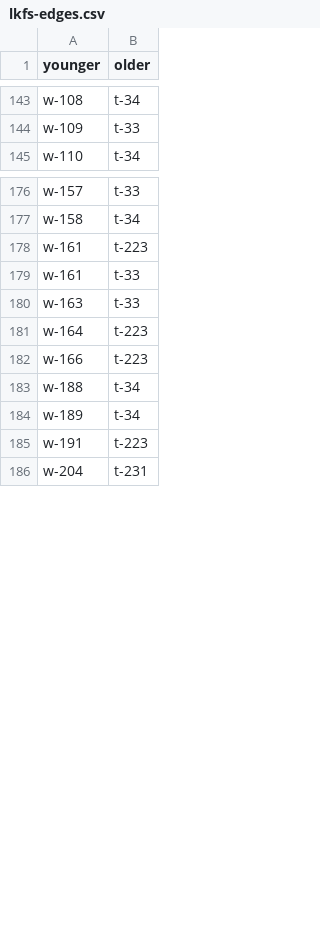
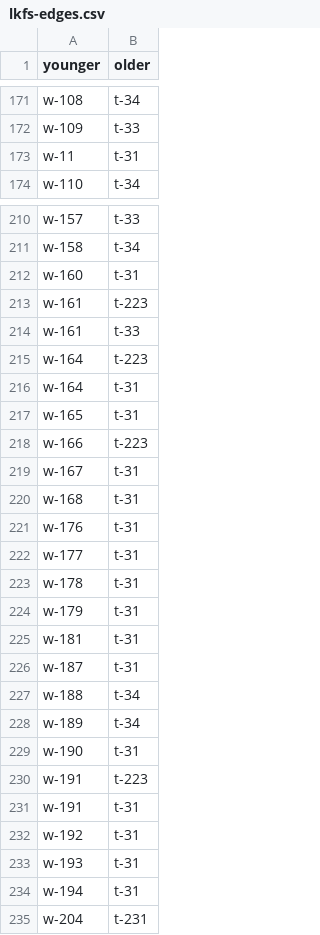
Before and after one commit to tsdye/lkfs-nantes, a CSV file: csv/lkfs-edges.csv, drawn as a sheet; only a part is shown, gaps mark what is left out; removed rows and columns are numbered as before the commit, all else as after; the diff covers the shown part only; the diff names each change by its address in the sheet, - before the commit and + after, or states it on an @@ line.

```diff
--- a/csv/lkfs-edges.csv
+++ b/csv/lkfs-edges.csv
+row 173: w-11 | t-31
+row 212: w-160 | t-31
-row 180: w-163 | t-33
+row 216: w-164 | t-31
+row 217: w-165 | t-31
+row 219: w-167 | t-31
+row 220: w-168 | t-31
+row 221: w-176 | t-31
+row 222: w-177 | t-31
+row 223: w-178 | t-31
+row 224: w-179 | t-31
+row 225: w-181 | t-31
+row 226: w-187 | t-31
+row 229: w-190 | t-31
+row 231: w-191 | t-31
+row 232: w-192 | t-31
+row 233: w-193 | t-31
+row 234: w-194 | t-31
```
Also changed, not shown: 60 added rows and 1 removed row elsewhere in this file, 4 other files.
